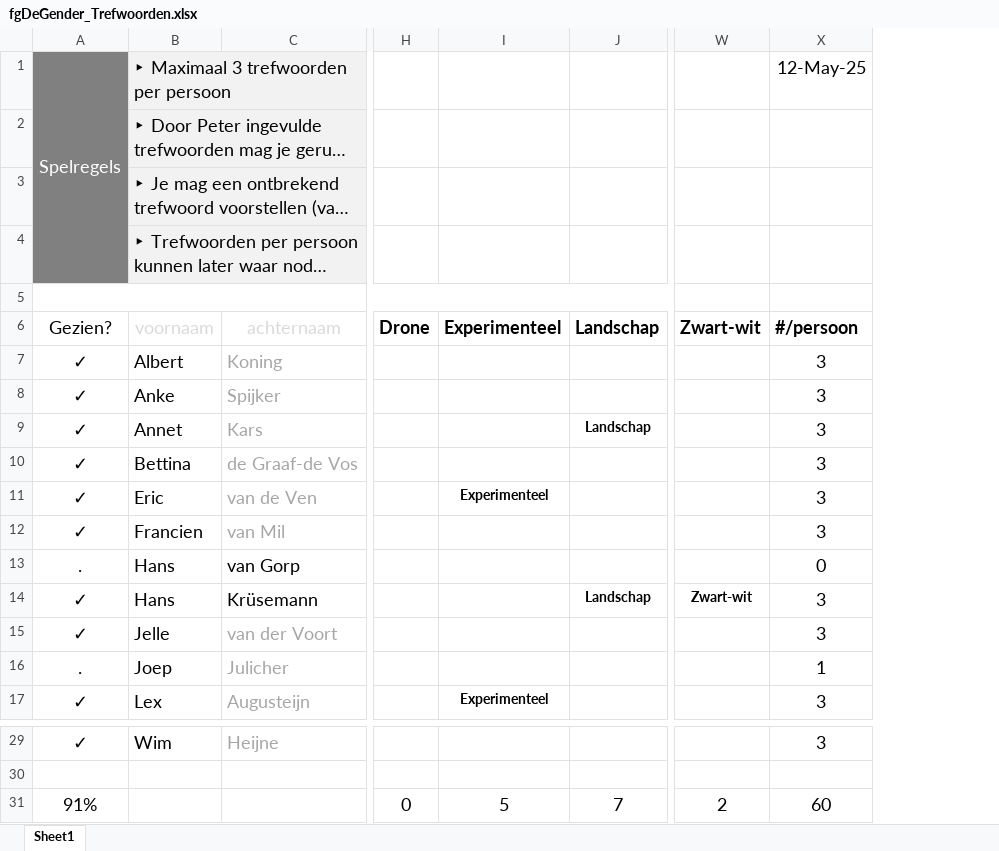
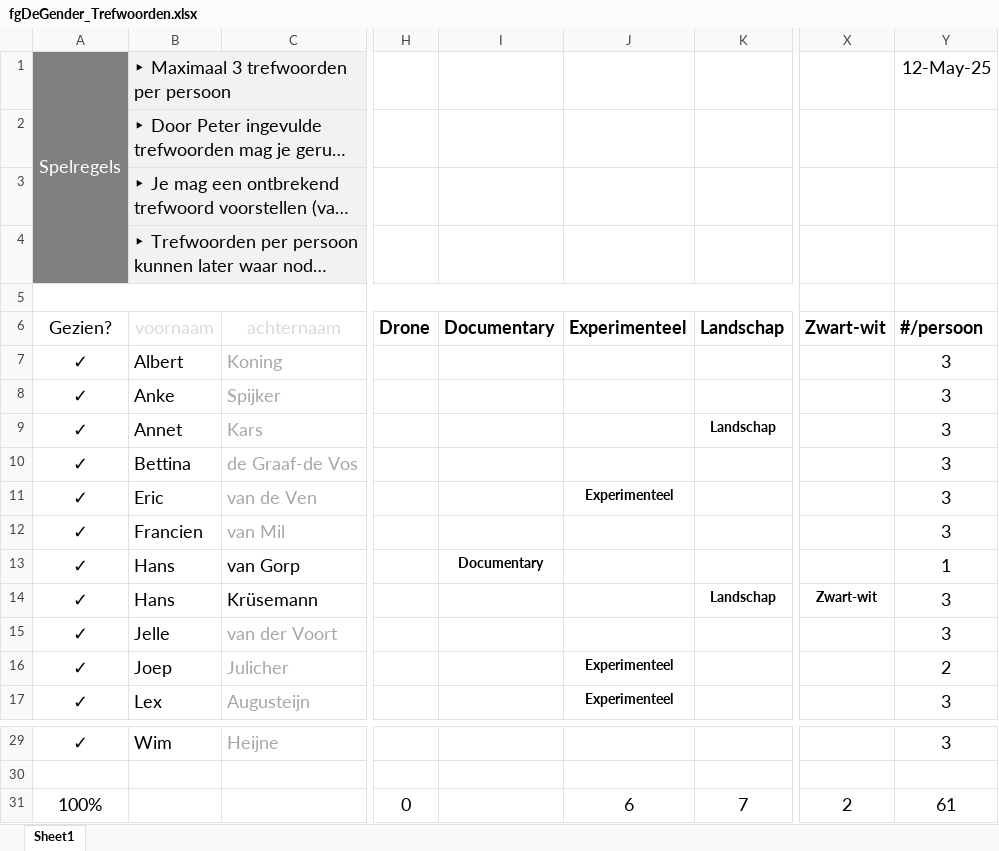
Before and after one commit to vdhamer/Photo-Club-Hub, an Excel workbook: JSON/fgDeGender_Trefwoorden.xlsx, sheet Sheet1, drawn as a sheet; only a part is shown, gaps mark what is left out; long unchanged cells end in …; values as stored, in another font and other column widths than the file's, no borders; conditional formats and table styles not drawn; addresses are those after the commit; the diff names each change by its address in the sheet, - before the commit and + after, or states it on an @@ line.

Commit message:
Added keyword <documentary>

```diff
--- a/JSON/fgDeGender_Trefwoorden.xlsx (sheet Sheet1)
+++ b/JSON/fgDeGender_Trefwoorden.xlsx (sheet Sheet1)
+column I, rows 6-13: Documentary |  |  |  |  |  |  | Documentary
-A13: .
+A13: ✓
-Y13: 0
+Y13: 1
-A16: .
+A16: ✓
-J16: (empty)
+J16: Experimenteel
-Y16: 1
+Y16: 2
-A31: 91%
+A31: 100%
-J31: 5
+J31: 6
-Y31: 60
+Y31: 61
```
Also changed, not shown: formulas that keep their value, 2 other files.
